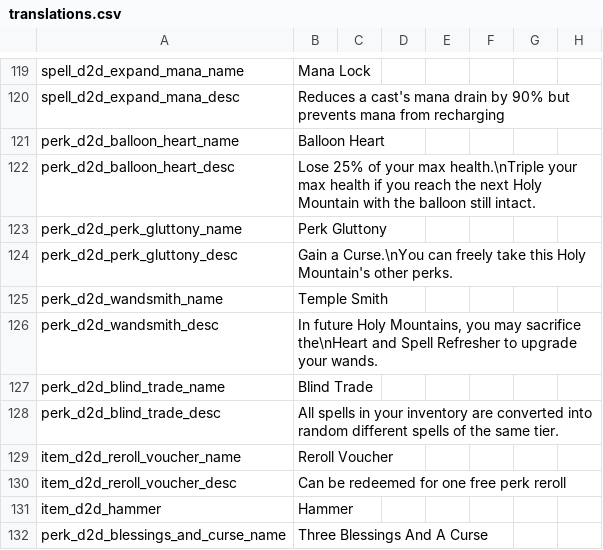
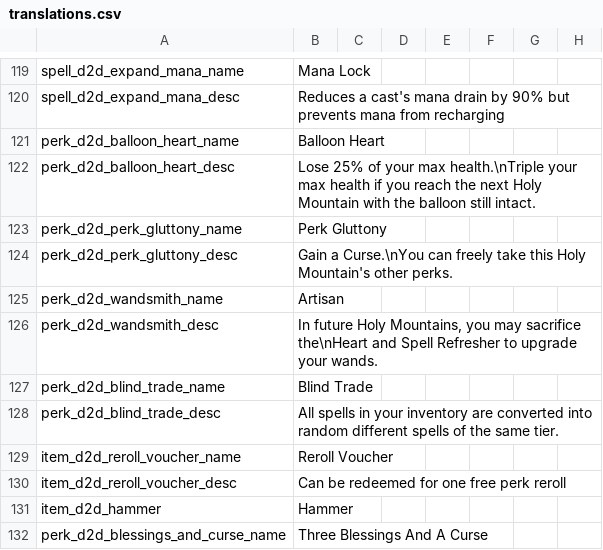
Before and after one commit to meyergames/noita-mod-d2d-content-pack, a CSV file: translations.csv, drawn as a sheet; only a part is shown, gaps mark what is left out; the diff names each change by its address in the sheet, - before the commit and + after, or states it on an @@ line.

```diff
--- a/translations.csv
+++ b/translations.csv
-B125: Temple Smith
+B125: Artisan
```
Also changed, not shown: 6 other files.
